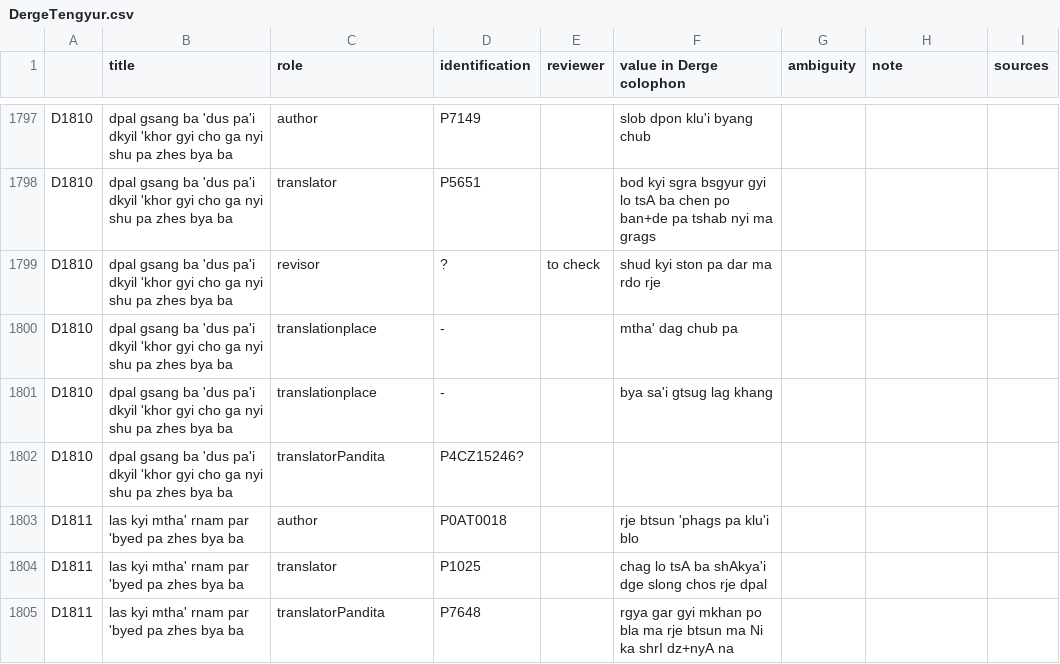
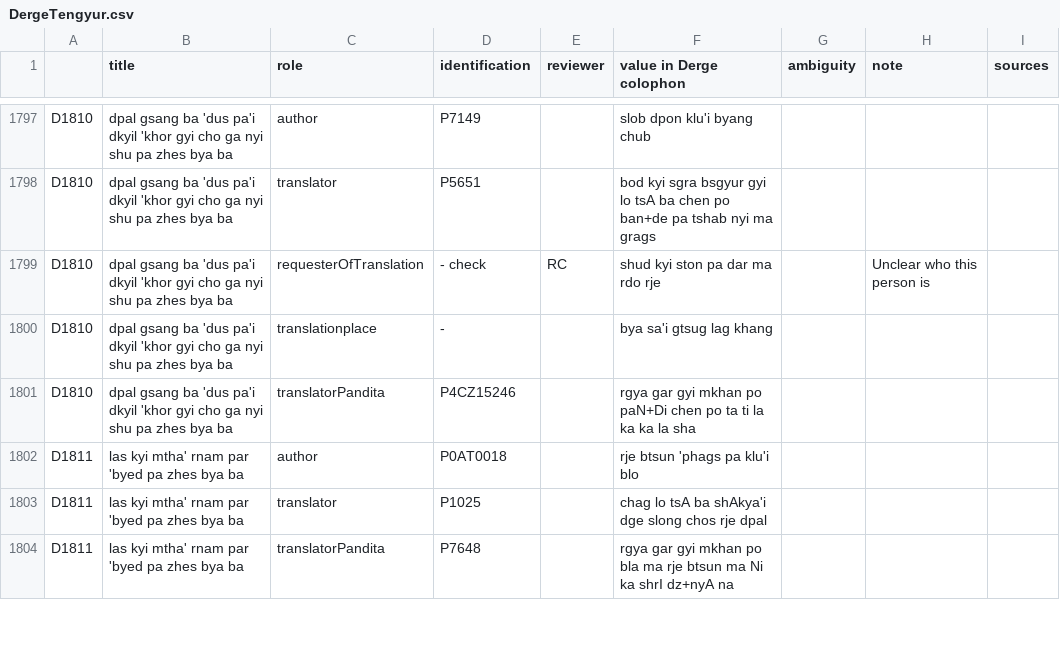
Before and after one commit to eroux/IATTC, a CSV file: csv/DergeTengyur.csv, drawn as a sheet; only a part is shown, gaps mark what is left out; the diff covers the shown part only.

```diff
--- a/csv/DergeTengyur.csv
+++ b/csv/DergeTengyur.csv
@@ -1815,6 +1815,5 @@ D1810,dpal gsang ba 'dus pa'i dkyil 'khor gyi cho ga nyi shu pa zhes bya ba,auth
 D1810,dpal gsang ba 'dus pa'i dkyil 'khor gyi cho ga nyi shu pa zhes bya ba,translator,P5651,,bod kyi sgra bsgyur gyi lo tsA ba chen po ban+de pa tshab nyi ma grags,,,
-D1810,dpal gsang ba 'dus pa'i dkyil 'khor gyi cho ga nyi shu pa zhes bya ba,revisor,?,to check,shud kyi ston pa dar ma rdo rje,,,
-D1810,dpal gsang ba 'dus pa'i dkyil 'khor gyi cho ga nyi shu pa zhes bya ba,translationplace,- ,,mtha' dag chub pa,,,
+D1810,dpal gsang ba 'dus pa'i dkyil 'khor gyi cho ga nyi shu pa zhes bya ba,requesterOfTranslation,- check,RC,shud kyi ston pa dar ma rdo rje,,Unclear who this person is,
 D1810,dpal gsang ba 'dus pa'i dkyil 'khor gyi cho ga nyi shu pa zhes bya ba,translationplace,-,,bya sa'i gtsug lag khang,,,
-D1810,dpal gsang ba 'dus pa'i dkyil 'khor gyi cho ga nyi shu pa zhes bya ba,translatorPandita,P4CZ15246?,,,,,
+D1810,dpal gsang ba 'dus pa'i dkyil 'khor gyi cho ga nyi shu pa zhes bya ba,translatorPandita,P4CZ15246,,rgya gar gyi mkhan po paN+Di chen po ta ti la ka ka la sha,,,
 D1811,las kyi mtha' rnam par 'byed pa zhes bya ba,author,P0AT0018,,rje btsun 'phags pa klu'i blo,,,
```
Also changed, not shown: 4 added rows, 2 removed rows and 13 edited cells elsewhere in this file, csv/Persons-Ind.csv, csv/Persons-Tib.csv, 1 other file.
